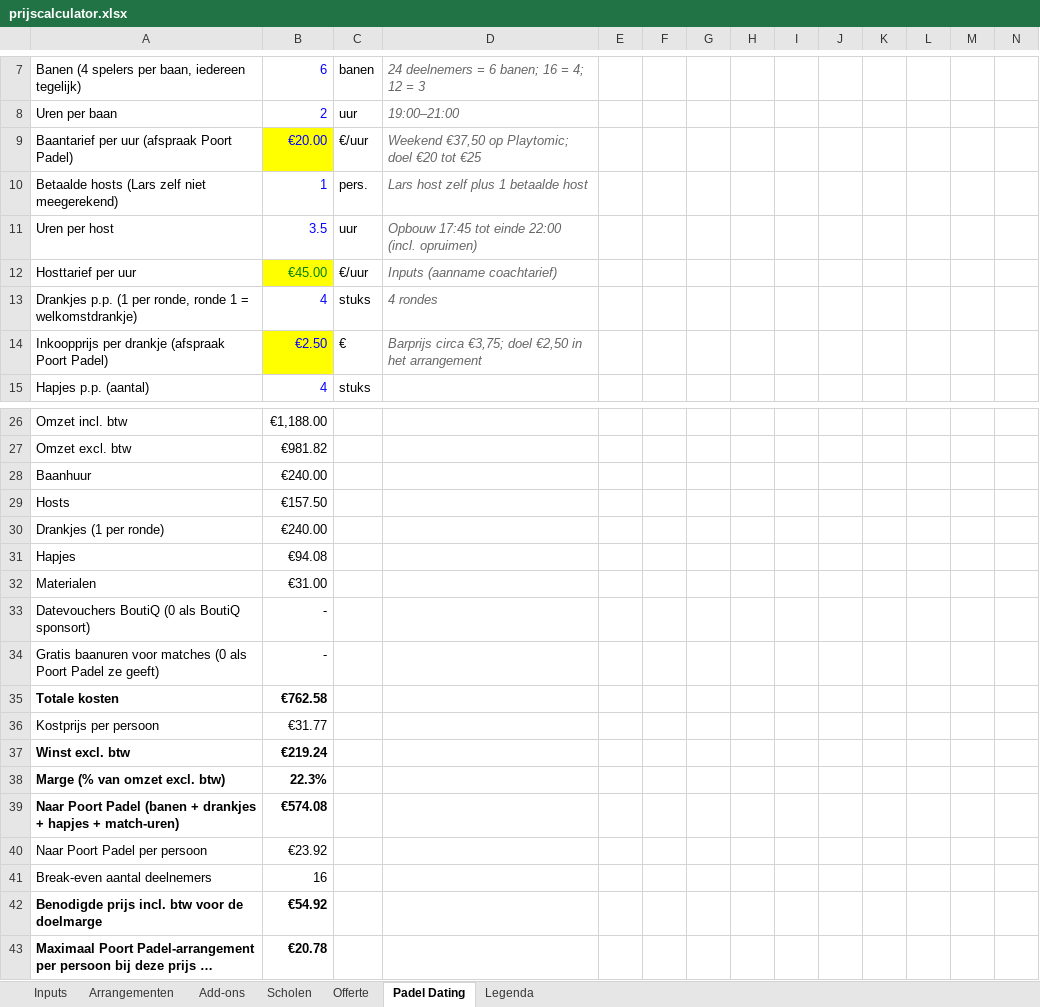
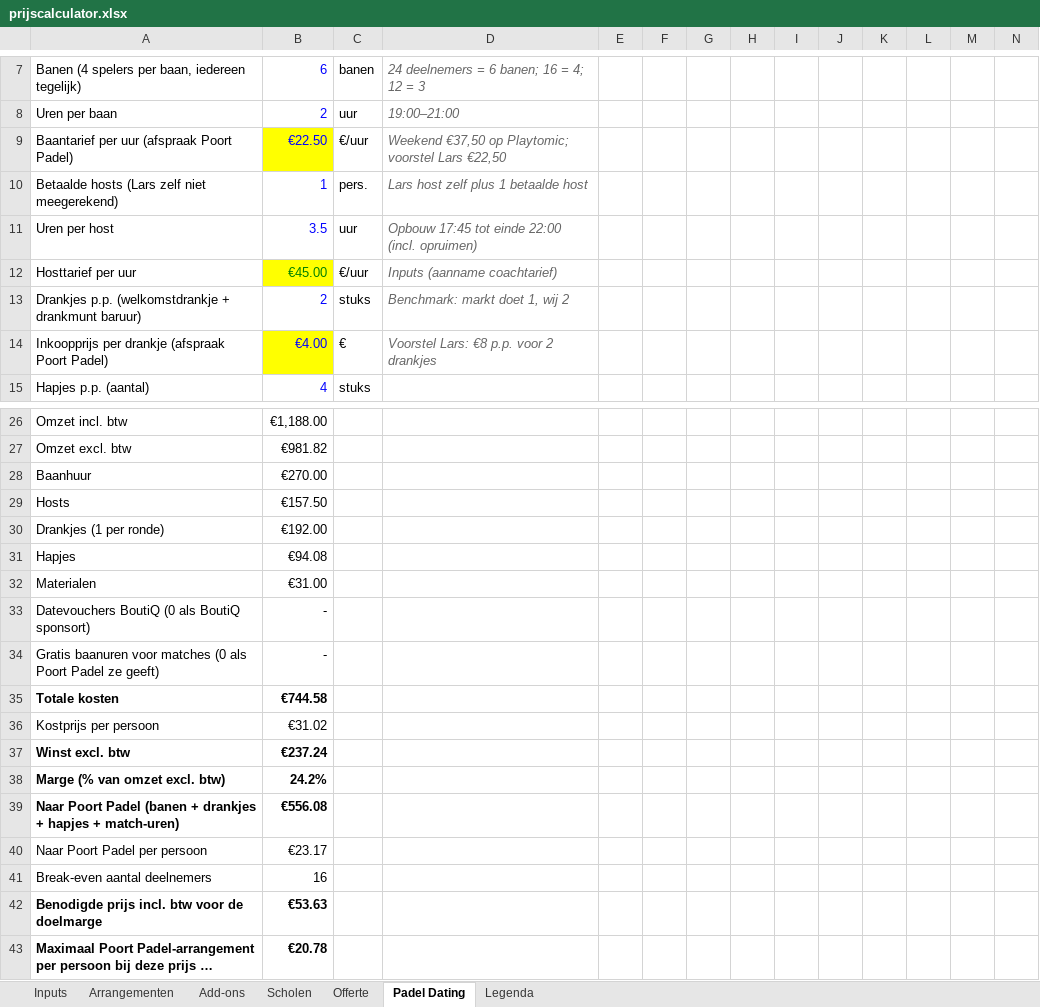
Before and after one commit to ldebruinlars/Event-cliniqs-poort-Padel, an Excel workbook: pricing/prijscalculator.xlsx, sheet Padel Dating, drawn as a sheet; only a part is shown, gaps mark what is left out; long unchanged cells end in …; values as stored, in another font and other column widths than the file's, no borders; removed rows and columns are numbered as before the commit, all else as after; the diff names each change by its address in the sheet, - before the commit and + after, or states it on an @@ line.

```diff
--- a/pricing/prijscalculator.xlsx (sheet Padel Dating)
+++ b/pricing/prijscalculator.xlsx (sheet Padel Dating)
-B9: €20.00
+B9: €22.50
-D9: …op Playtomic; doel €20 tot €25
+D9: …op Playtomic; voorstel Lars €22,50
-row 13: Drankjes p.p. (1 per ronde, ronde 1 = welkomstdrankje) | 4 | stuks | 4 rondes
+row 13: Drankjes p.p. (welkomstdrankje + drankmunt baruur) | 2 | stuks | Benchmark: markt doet 1, wij 2
-B14: €2.50
+B14: €4.00
-D14: Barprijs circa €3,75; doel €2,50 in het arrangement
+D14: Voorstel Lars: €8 p.p. voor 2 drankjes
-B28: €240.00
+B28: €270.00
-B30: €240.00
+B30: €192.00
-B35: €762.58
+B35: €744.58
-B36: €31.77
+B36: €31.02
-B37: €219.24
+B37: €237.24
-B38: 22.3%
+B38: 24.2%
-B39: €574.08
+B39: €556.08
-B40: €23.92
+B40: €23.17
-B42: €54.92
+B42: €53.63
```
Also changed, not shown: 1 other file.
